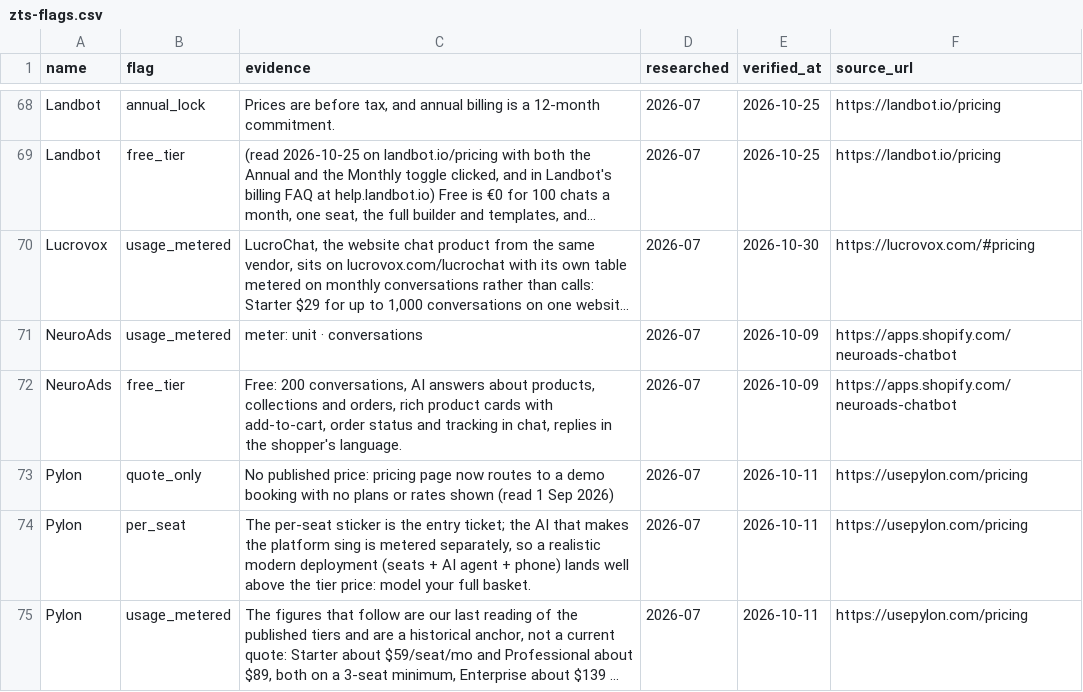
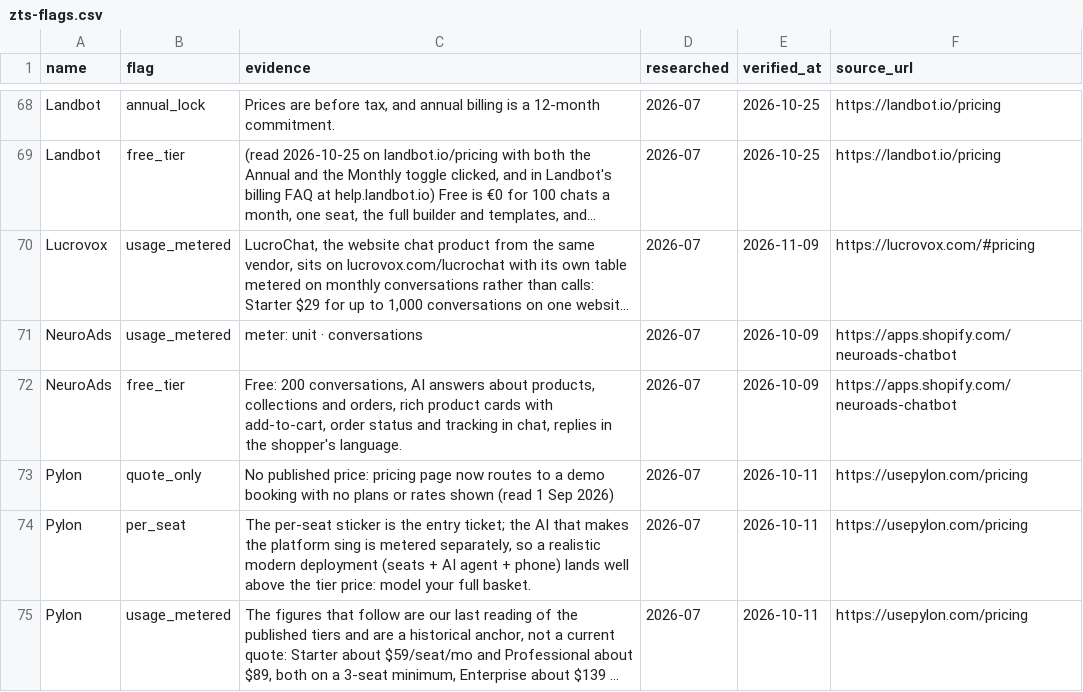
Before and after one commit to NewBegin-gif/zerotouchsupport, a CSV file: data/zts-flags.csv, drawn as a sheet; only a part is shown, gaps mark what is left out; long unchanged cells end in …; the diff names each change by its address in the sheet, - before the commit and + after, or states it on an @@ line.

```diff
--- a/data/zts-flags.csv
+++ b/data/zts-flags.csv
-E70 (verified_at): 2026-10-30
+E70 (verified_at): 2026-11-09
```
Also changed, not shown: data/zts-tools.csv, 4 other files.
